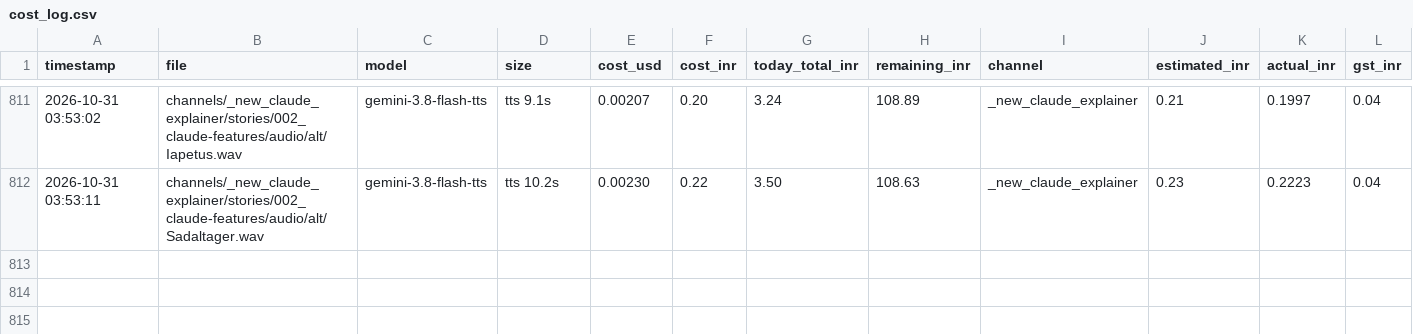
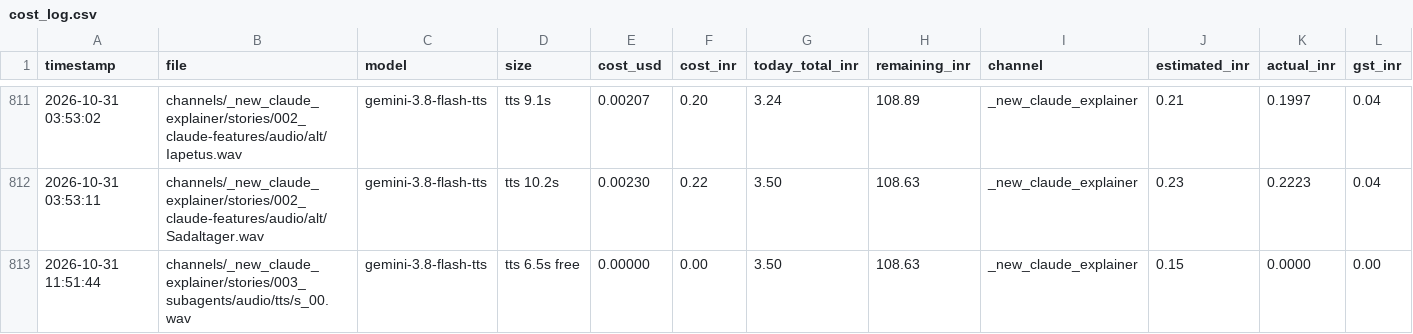
Before and after one commit to shamim8426/my-tubes, a CSV file: cost_log.csv, drawn as a sheet; only a part is shown, gaps mark what is left out; rows hold the shown columns only; the diff names each change by its address in the sheet, - before the commit and + after, or states it on an @@ line.

Commit message:
claude explainer: presentation deck builder and 3 decks

```diff
--- a/cost_log.csv
+++ b/cost_log.csv
+row 813: 2026-10-31 11:51:44 | channels/_new_claude_explainer/stories/003_subagents/audio/tts/s_00.wav | gemini-3.8-flash-tts | tts 6.5s free | 0.00000 | 0.00 | 3.50 | 108.63 | _new_claude_explainer | 0.15 | 0.0000 | 0.00
```
Also changed, not shown: 44 other files.
